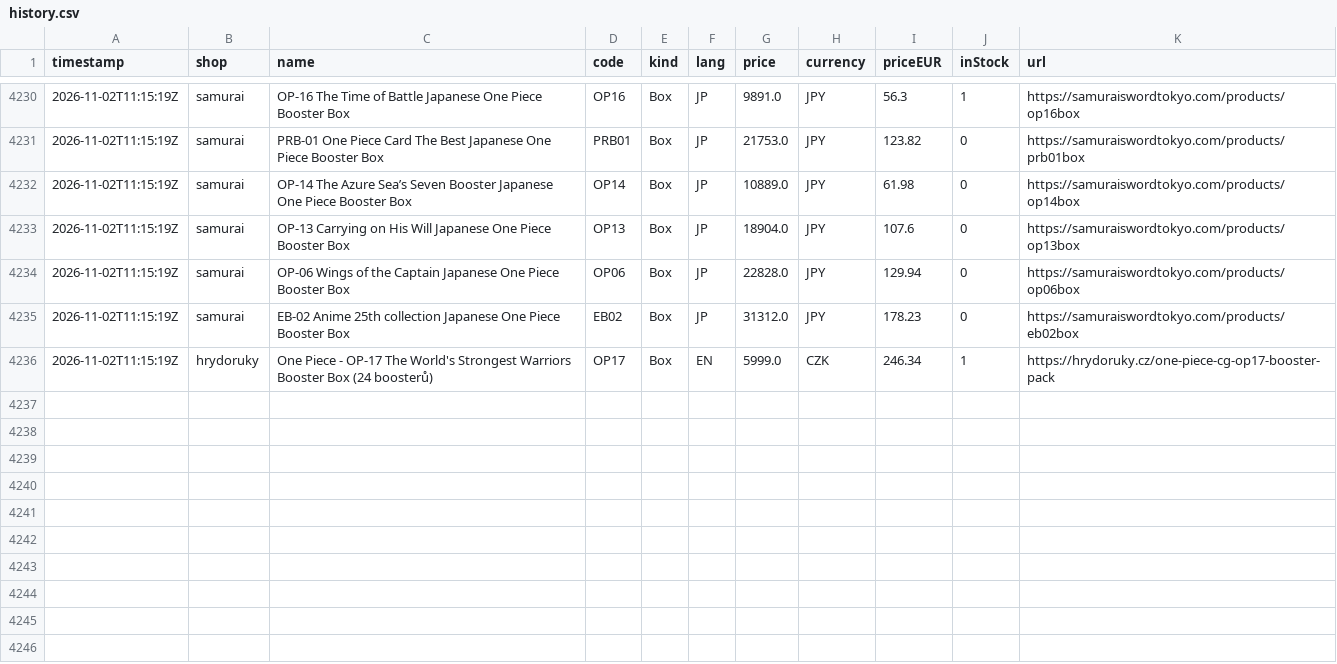
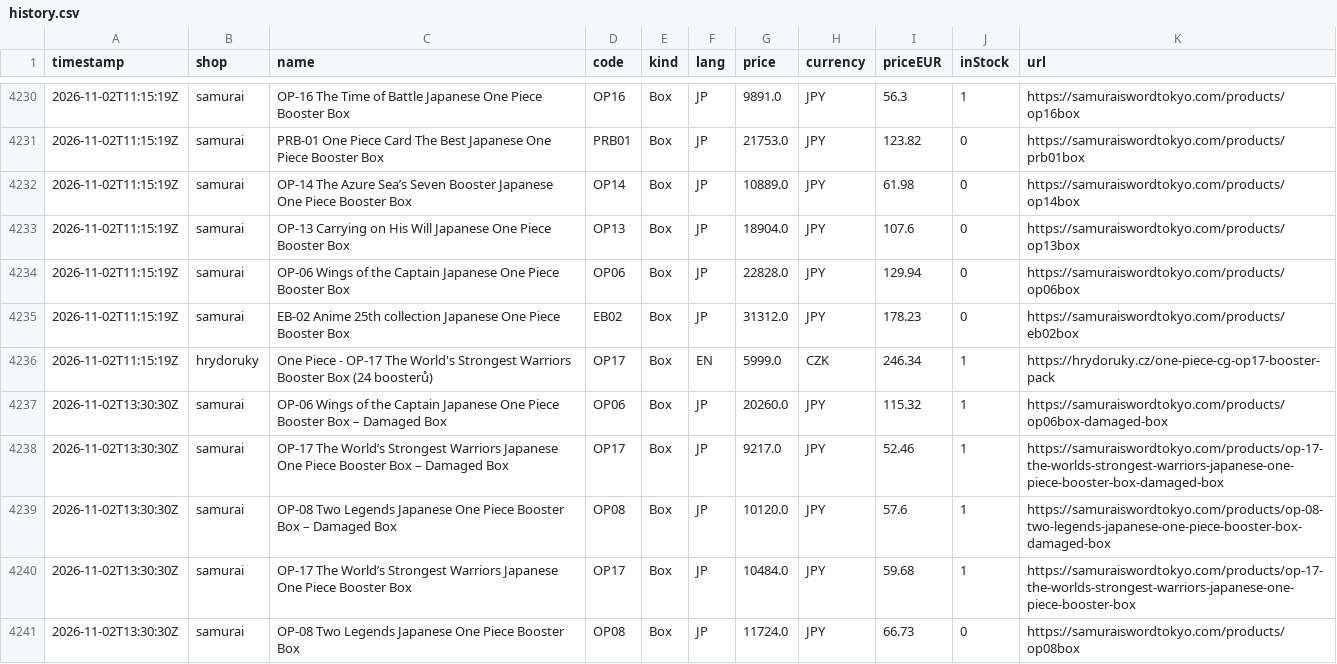
Before and after one commit to factoryofcrazy-coder/onepiece-ceny, a CSV file: data/history.csv, drawn as a sheet; only a part is shown, gaps mark what is left out.

```diff
--- a/data/history.csv
+++ b/data/history.csv
@@ -4236 +4236,6 @@ timestamp,shop,name,code,kind,lang,price,currency,priceEUR,inStock,url
 2026-11-02T11:15:19Z,hrydoruky,One Piece - OP-17 The World's Strongest Warriors Booster Box (24 boosterů),OP17,Box,EN,5999.0,CZK,246.34,1,https://hrydoruky.cz/one-piece-cg-op17-booster-pack
+2026-11-02T13:30:30Z,samurai,OP-06 Wings of the Captain Japanese One Piece Booster Box – Damaged Box,OP06,Box,JP,20260.0,JPY,115.32,1,https://samuraiswordtokyo.com/products/op06box-damaged-box
+2026-11-02T13:30:30Z,samurai,OP-17 The World’s Strongest Warriors Japanese One Piece Booster Box – Damaged Box,OP17,Box,JP,9217.0,JPY,52.46,1,https://samuraiswordtokyo.com/products/op-17-the-worlds-strongest-warriors-japanese-one-piece-booster-box-damaged-box
+2026-11-02T13:30:30Z,samurai,OP-08 Two Legends Japanese One Piece Booster Box – Damaged Box,OP08,Box,JP,10120.0,JPY,57.6,1,https://samuraiswordtokyo.com/products/op-08-two-legends-japanese-one-piece-booster-box-damaged-box
+2026-11-02T13:30:30Z,samurai,OP-17 The World’s Strongest Warriors Japanese One Piece Booster Box,OP17,Box,JP,10484.0,JPY,59.68,1,https://samuraiswordtokyo.com/products/op-17-the-worlds-strongest-warriors-japanese-one-piece-booster-box
+2026-11-02T13:30:30Z,samurai,OP-08 Two Legends Japanese One Piece Booster Box,OP08,Box,JP,11724.0,JPY,66.73,0,https://samuraiswordtokyo.com/products/op08box
```
Also changed, not shown: 8 other files.
